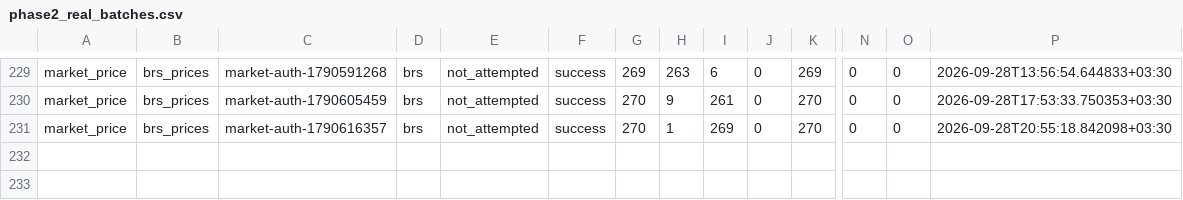
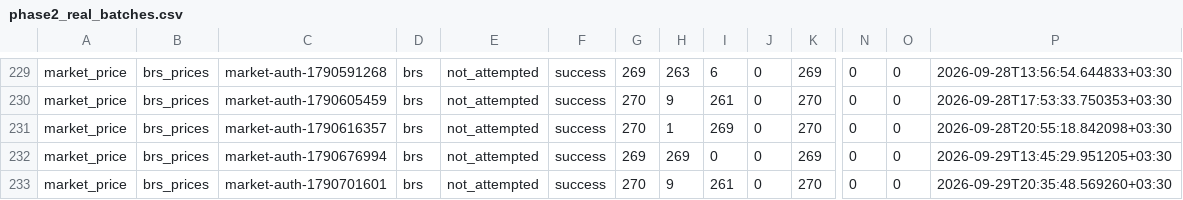
Before and after one commit to alih0111/Company-Financial, a CSV file: ingestion_migration_v1/output/phase2_real_batches.csv, drawn as a sheet; only a part is shown, gaps mark what is left out; rows hold the shown columns only; the diff names each change by its address in the sheet, - before the commit and + after, or states it on an @@ line.

```diff
--- a/ingestion_migration_v1/output/phase2_real_batches.csv
+++ b/ingestion_migration_v1/output/phase2_real_batches.csv
+row 232: market_price | brs_prices | market-auth-1790676994 | brs | not_attempted | success | 269 | 269 | 0 | 0 | 269 | 0 | 0 | 2026-09-29T13:45:29.951205+03:30
+row 233: market_price | brs_prices | market-auth-1790701601 | brs | not_attempted | success | 270 | 9 | 261 | 0 | 270 | 0 | 0 | 2026-09-29T20:35:48.569260+03:30
```
Also changed, not shown: 44 other files.
